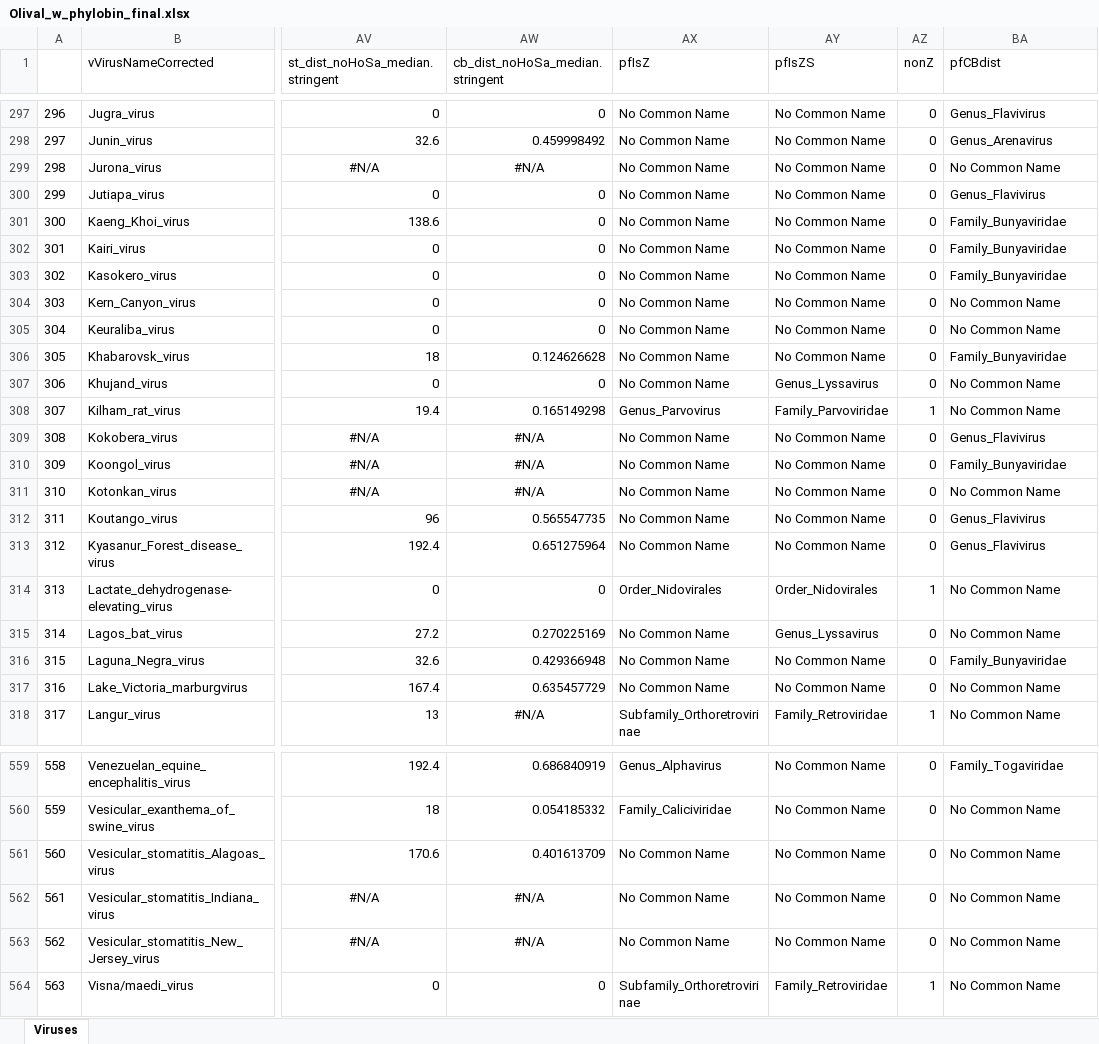
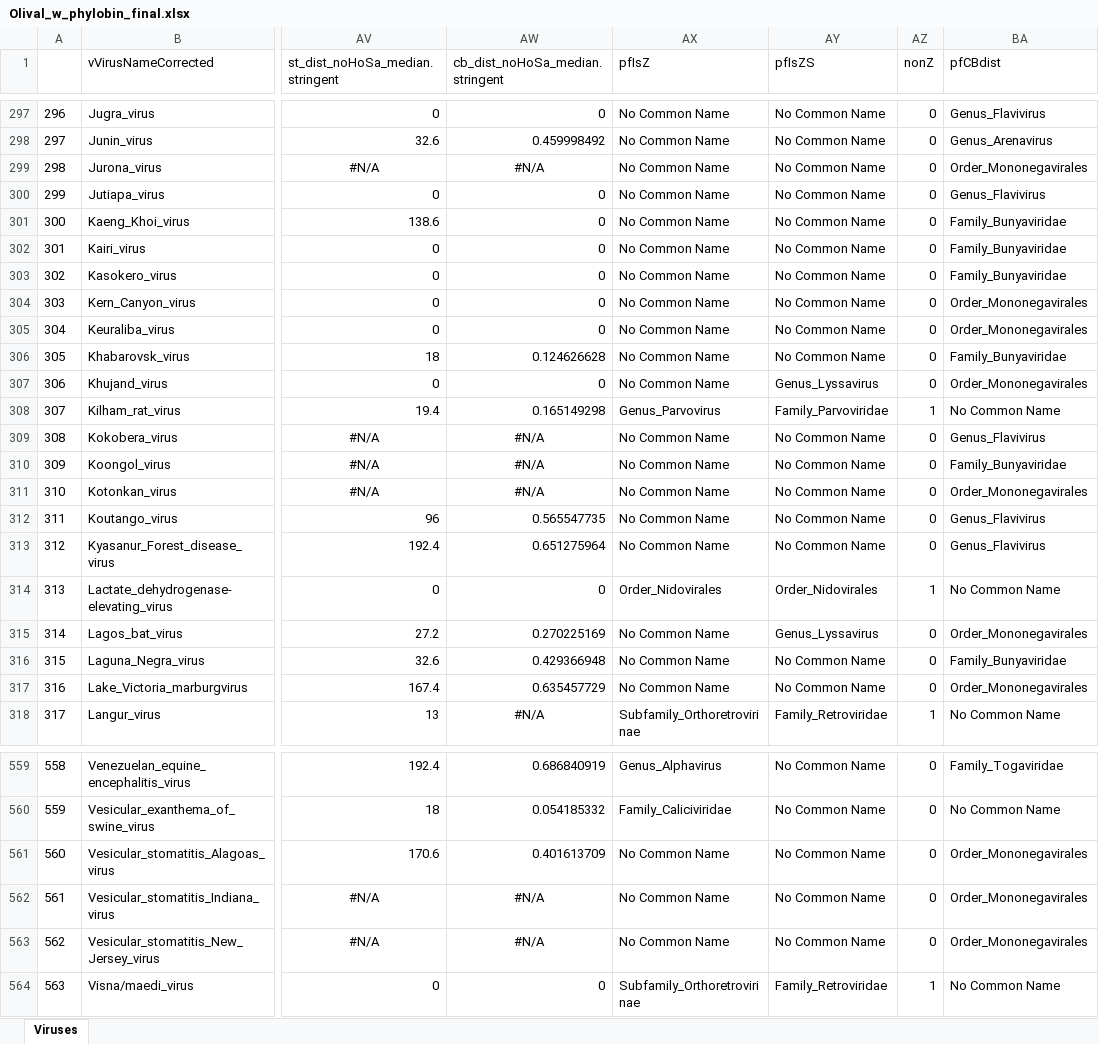
Before and after one commit to dncrwlye/BZDEL, an Excel workbook: Mammalian_Virus_Phylofactorization/Datasets/Olival_w_phylobin_final.xlsx, sheet Viruses, drawn as a sheet; only a part is shown, gaps mark what is left out; values as stored, in another font and other column widths than the file's, no borders; the diff covers the shown part only; the diff names each change by its address in the sheet, - before the commit and + after, or states it on an @@ line.

Commit message:
updated phylobin

```diff
--- a/Mammalian_Virus_Phylofactorization/Datasets/Olival_w_phylobin_final.xlsx (sheet Viruses)
+++ b/Mammalian_Virus_Phylofactorization/Datasets/Olival_w_phylobin_final.xlsx (sheet Viruses)
-BA299 (pfCBdist): No Common Name
+BA299 (pfCBdist): Order_Mononegavirales
-BA304:BA305 (pfCBdist): No Common Name
+BA304:BA305 (pfCBdist): Order_Mononegavirales
-BA307 (pfCBdist): No Common Name
+BA307 (pfCBdist): Order_Mononegavirales
-BA311 (pfCBdist): No Common Name
+BA311 (pfCBdist): Order_Mononegavirales
-BA315 (pfCBdist): No Common Name
+BA315 (pfCBdist): Order_Mononegavirales
-BA317 (pfCBdist): No Common Name
+BA317 (pfCBdist): Order_Mononegavirales
-BA561:BA563 (pfCBdist): No Common Name
+BA561:BA563 (pfCBdist): Order_Mononegavirales
```
Also changed, not shown: 56 edited cells elsewhere in this sheet, 1 other file.
